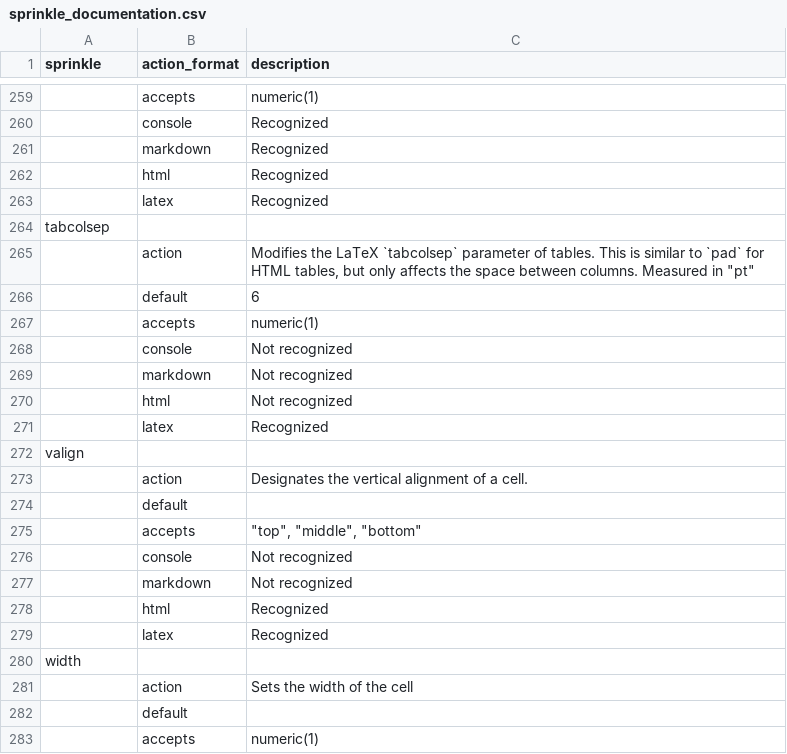
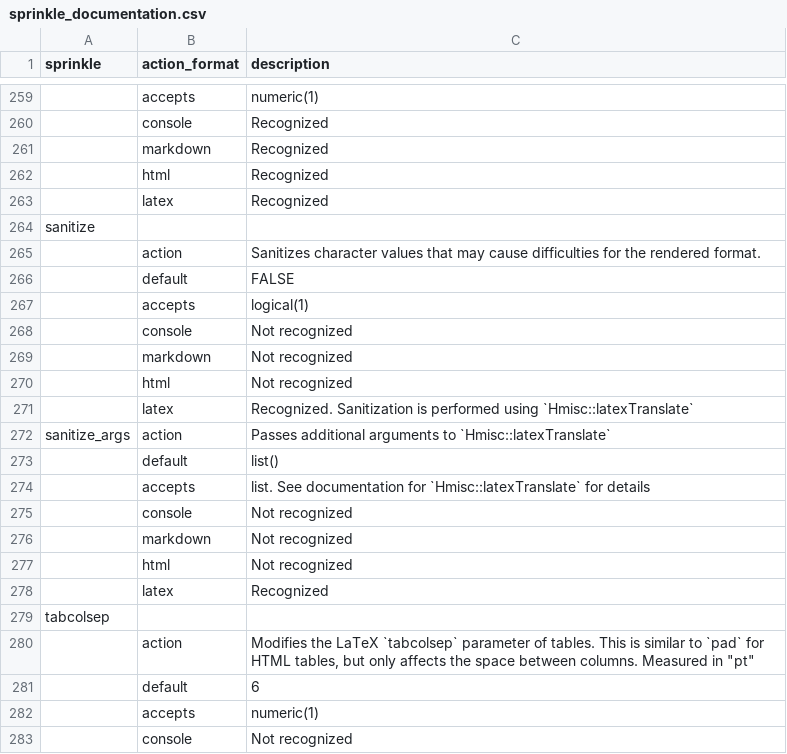
Before and after one commit to nutterb/pixiedust, a CSV file: inst/sprinkle_documentation.csv, drawn as a sheet; only a part is shown, gaps mark what is left out; the shorter side is filled out with more unchanged rows; the diff names each change by its address in the sheet, - before the commit and + after, or states it on an @@ line.

Commit message:
Improve color handling and sanitization
Addresses #53 and #54

```diff
--- a/inst/sprinkle_documentation.csv
+++ b/inst/sprinkle_documentation.csv
+row 264: sanitize
+row 265:  | action | Sanitizes character values that may cause difficulties for the rendered format.
+row 266:  | default | FALSE
+row 267:  | accepts | logical(1)
+row 268:  | console | Not recognized
+row 269:  | markdown | Not recognized
+row 270:  | html | Not recognized
+row 271:  | latex | Recognized. Sanitization is performed using `Hmisc::latexTranslate`
+row 272: sanitize_args | action | Passes additional arguments to `Hmisc::latexTranslate`
+row 273:  | default | list()
+row 274:  | accepts | list. See documentation for `Hmisc::latexTranslate` for details
+row 275:  | console | Not recognized
+row 276:  | markdown | Not recognized
+row 277:  | html | Not recognized
+row 278:  | latex | Recognized
```
Also changed, not shown: inst/sprinkle_reference.csv, inst/sprinkles.csv, 12 other files.
